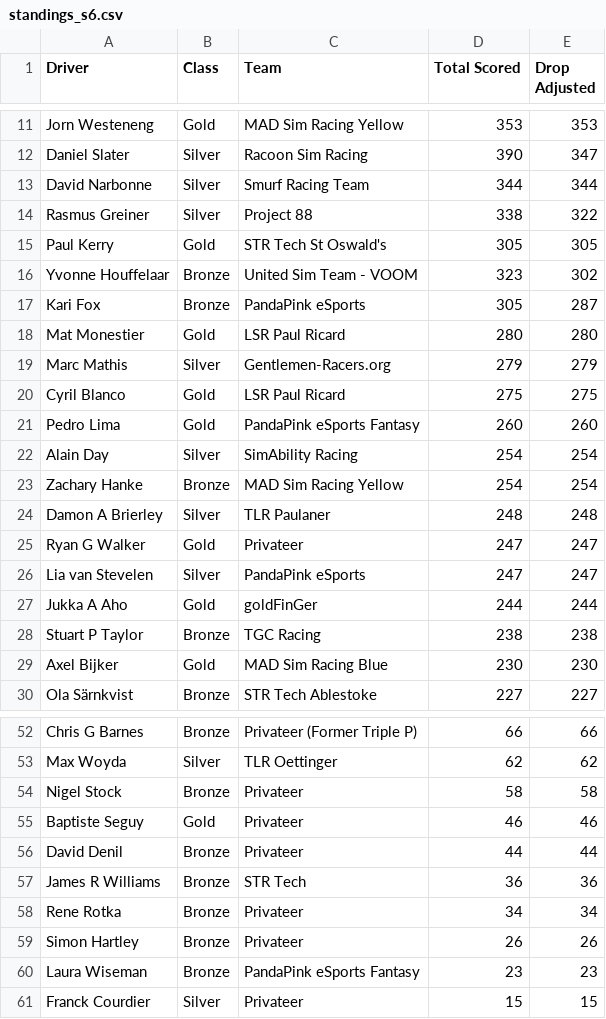
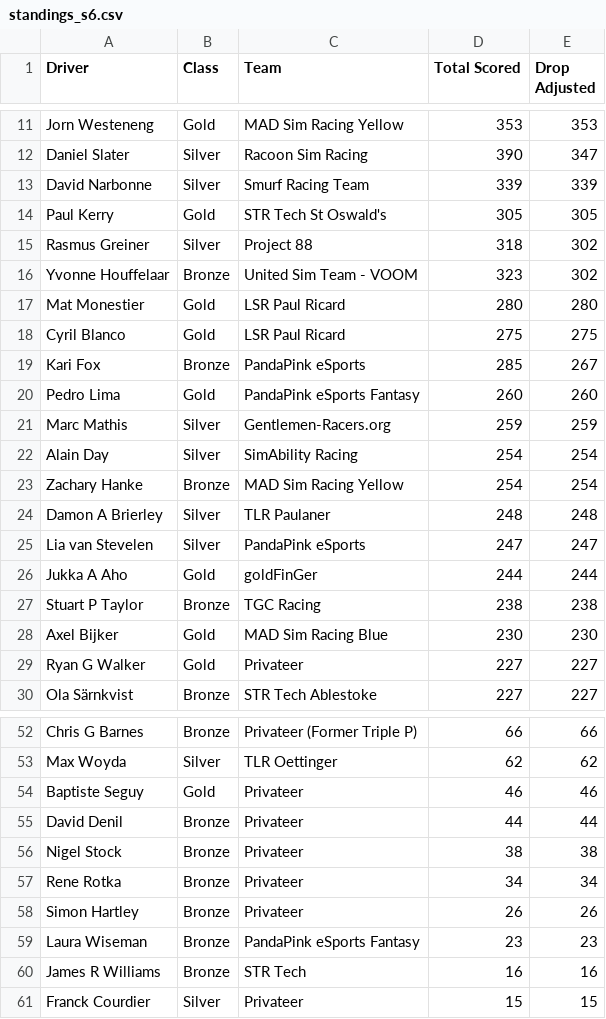
Before and after one commit to cyril-blanco/rpm-eu-gt3-series, a CSV file: assets/standings_s6.csv, drawn as a sheet; only a part is shown, gaps mark what is left out; the diff covers the shown part only.

```diff
--- a/assets/standings_s6.csv
+++ b/assets/standings_s6.csv
@@ -12,11 +12,11 @@ Jorn Westeneng,Gold,MAD Sim Racing Yellow,353,353
 Daniel Slater,Silver,Racoon Sim Racing,390,347
-David Narbonne,Silver,Smurf Racing Team,344,344
-Rasmus Greiner,Silver,Project 88,338,322
+David Narbonne,Silver,Smurf Racing Team,339,339
 Paul Kerry,Gold,STR Tech St Oswald's,305,305
+Rasmus Greiner,Silver,Project 88,318,302
 Yvonne Houffelaar,Bronze,United Sim Team - VOOM,323,302
-Kari Fox,Bronze,PandaPink eSports,305,287
 Mat Monestier,Gold,LSR Paul Ricard,280,280
-Marc Mathis,Silver,Gentlemen-Racers.org,279,279
 Cyril Blanco,Gold,LSR Paul Ricard,275,275
+Kari Fox,Bronze,PandaPink eSports,285,267
 Pedro Lima,Gold,PandaPink eSports Fantasy,260,260
+Marc Mathis,Silver,Gentlemen-Racers.org,259,259
 Alain Day,Silver,SimAbility Racing,254,254
@@ -24,3 +24,2 @@ Zachary Hanke,Bronze,MAD Sim Racing Yellow,254,254
 Damon A Brierley,Silver,TLR Paulaner,248,248
-Ryan G Walker,Gold,Privateer,247,247
 Lia van Stevelen,Silver,PandaPink eSports,247,247
@@ -29,2 +28,3 @@ Stuart P Taylor,Bronze,TGC Racing,238,238
 Axel Bijker,Gold,MAD Sim Racing Blue,230,230
+Ryan G Walker,Gold,Privateer,227,227
 Ola Särnkvist,Bronze,STR Tech Ablestoke,227,227
@@ -53,6 +53,5 @@ Chris G Barnes,Bronze,Privateer (Former Triple P),66,66
 Max Woyda,Silver,TLR Oettinger,62,62
-Nigel Stock,Bronze,Privateer,58,58
 Baptiste Seguy,Gold,Privateer,46,46
 David Denil,Bronze,Privateer,44,44
-James R Williams,Bronze,STR Tech,36,36
+Nigel Stock,Bronze,Privateer,38,38
 Rene Rotka,Bronze,Privateer,34,34
@@ -60,2 +59,3 @@ Simon Hartley,Bronze,Privateer,26,26
 Laura Wiseman,Bronze,PandaPink eSports Fantasy,23,23
+James R Williams,Bronze,STR Tech,16,16
 Franck Courdier,Silver,Privateer,15,15
```
Also changed, not shown: 3 added rows and 3 removed rows elsewhere in this file, assets/standings_s6-bronze.csv, assets/standings_s6-silver.csv, 4 other files.
